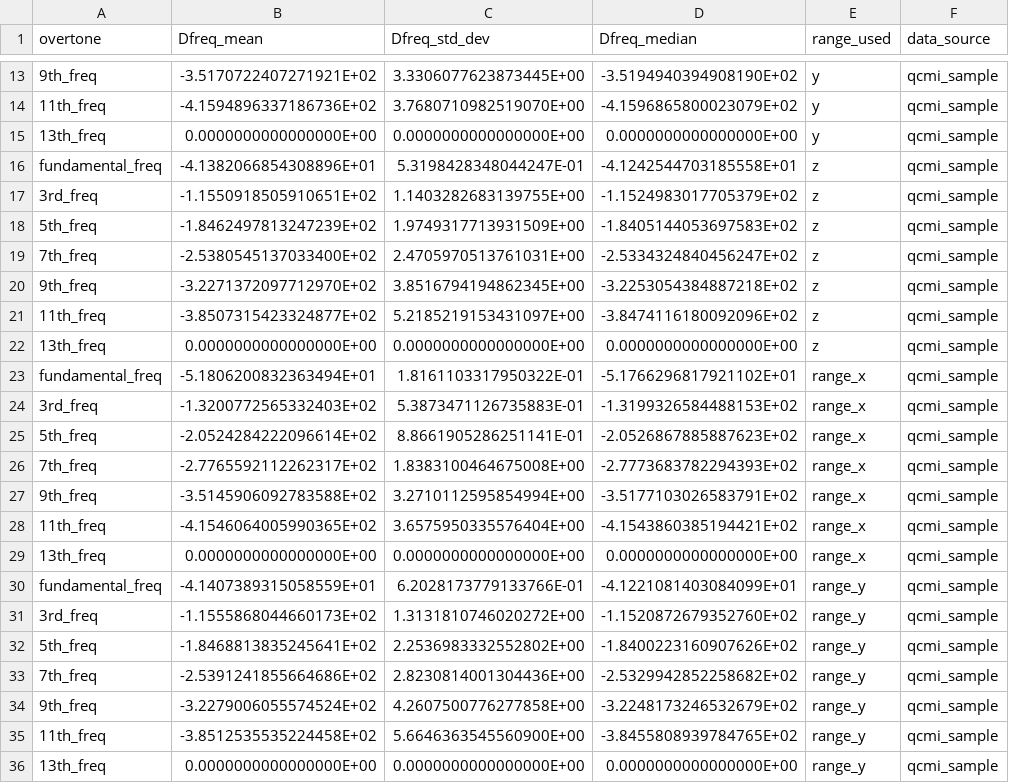
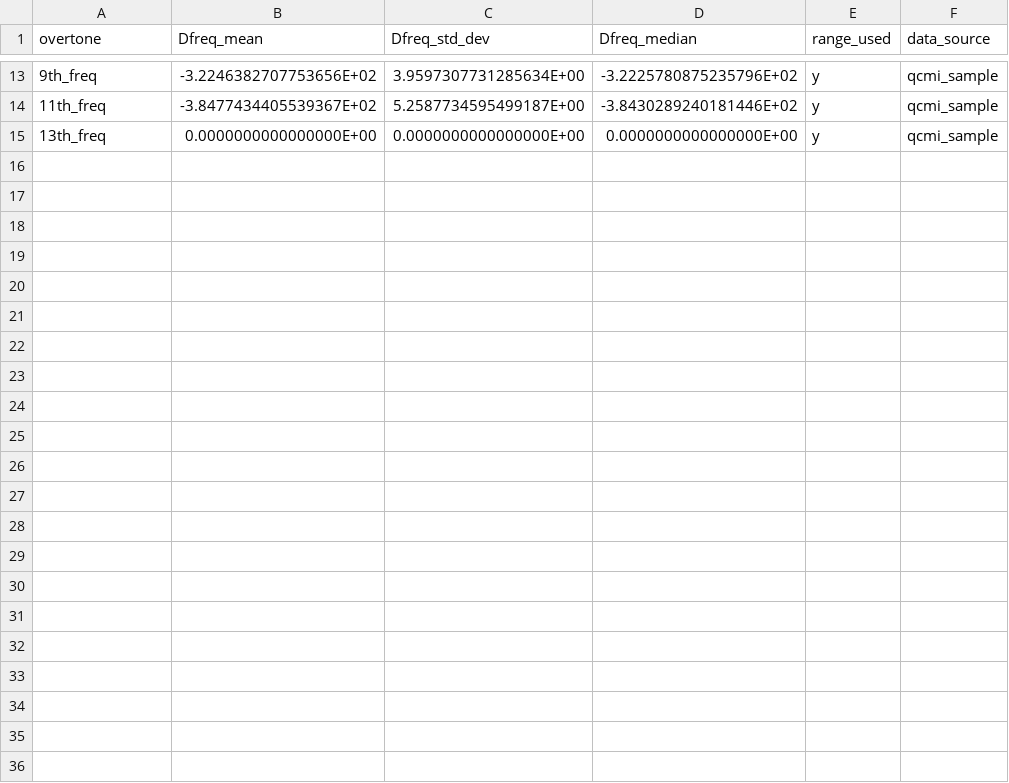
Before and after one commit to b-pardi/Research, a CSV file: BraTaDio_Fn/selected_ranges/all_stats_rf.csv, drawn as a sheet; only a part is shown, gaps mark what is left out; the diff covers the shown part only; the diff names each change by its address in the sheet, - before the commit and + after, or states it on an @@ line.

```diff
--- a/BraTaDio_Fn/selected_ranges/all_stats_rf.csv
+++ b/BraTaDio_Fn/selected_ranges/all_stats_rf.csv
-B13 (Dfreq_mean): -3.5170722407271921E+02
+B13 (Dfreq_mean): -3.2246382707753656E+02
-C13 (Dfreq_std_dev): 3.3306077623873445E+00
+C13 (Dfreq_std_dev): 3.9597307731285634E+00
-D13 (Dfreq_median): -3.5194940394908190E+02
+D13 (Dfreq_median): -3.2225780875235796E+02
-B14 (Dfreq_mean): -4.1594896337186736E+02
+B14 (Dfreq_mean): -3.8477434405539367E+02
-C14 (Dfreq_std_dev): 3.7680710982519070E+00
+C14 (Dfreq_std_dev): 5.2587734595499187E+00
-D14 (Dfreq_median): -4.1596865800023079E+02
+D14 (Dfreq_median): -3.8430289240181446E+02
-row 16: fundamental_freq | -4.1382066854308896E+01 | 5.3198428348044247E-01 | -4.1242544703185558E+01 | z | qcmi_sample
-row 17: 3rd_freq | -1.1550918505910651E+02 | 1.1403282683139755E+00 | -1.1524983017705379E+02 | z | qcmi_sample
-row 18: 5th_freq | -1.8462497813247239E+02 | 1.9749317713931509E+00 | -1.8405144053697583E+02 | z | qcmi_sample
-row 19: 7th_freq | -2.5380545137033400E+02 | 2.4705970513761031E+00 | -2.5334324840456247E+02 | z | qcmi_sample
-row 20: 9th_freq | -3.2271372097712970E+02 | 3.8516794194862345E+00 | -3.2253054384887218E+02 | z | qcmi_sample
-row 21: 11th_freq | -3.8507315423324877E+02 | 5.2185219153431097E+00 | -3.8474116180092096E+02 | z | qcmi_sample
-row 22: 13th_freq | 0.0000000000000000E+00 | 0.0000000000000000E+00 | 0.0000000000000000E+00 | z | qcmi_sample
-row 23: fundamental_freq | -5.1806200832363494E+01 | 1.8161103317950322E-01 | -5.1766296817921102E+01 | range_x | qcmi_sample
-row 24: 3rd_freq | -1.3200772565332403E+02 | 5.3873471126735883E-01 | -1.3199326584488153E+02 | range_x | qcmi_sample
-row 25: 5th_freq | -2.0524284222096614E+02 | 8.8661905286251141E-01 | -2.0526867885887623E+02 | range_x | qcmi_sample
-row 26: 7th_freq | -2.7765592112262317E+02 | 1.8383100464675008E+00 | -2.7773683782294393E+02 | range_x | qcmi_sample
-row 27: 9th_freq | -3.5145906092783588E+02 | 3.2710112595854994E+00 | -3.5177103026583791E+02 | range_x | qcmi_sample
-row 28: 11th_freq | -4.1546064005990365E+02 | 3.6575950335576404E+00 | -4.1543860385194421E+02 | range_x | qcmi_sample
-row 29: 13th_freq | 0.0000000000000000E+00 | 0.0000000000000000E+00 | 0.0000000000000000E+00 | range_x | qcmi_sample
-row 30: fundamental_freq | -4.1407389315058559E+01 | 6.2028173779133766E-01 | -4.1221081403084099E+01 | range_y | qcmi_sample
-row 31: 3rd_freq | -1.1555868044660173E+02 | 1.3131810746020272E+00 | -1.1520872679352760E+02 | range_y | qcmi_sample
-row 32: 5th_freq | -1.8468813835245641E+02 | 2.2536983332552802E+00 | -1.8400223160907626E+02 | range_y | qcmi_sample
-row 33: 7th_freq | -2.5391241855664686E+02 | 2.8230814001304436E+00 | -2.5329942852258682E+02 | range_y | qcmi_sample
-row 34: 9th_freq | -3.2279006055574524E+02 | 4.2607500776277858E+00 | -3.2248173246532679E+02 | range_y | qcmi_sample
-row 35: 11th_freq | -3.8512535535224458E+02 | 5.6646363545560900E+00 | -3.8455808939784765E+02 | range_y | qcmi_sample
-row 36: 13th_freq | 0.0000000000000000E+00 | 0.0000000000000000E+00 | 0.0000000000000000E+00 | range_y | qcmi_sample
```
Also changed, not shown: 30 edited cells elsewhere in this file, BraTaDio_Fn/selected_ranges/all_stats_dis.csv, 18 other files.
